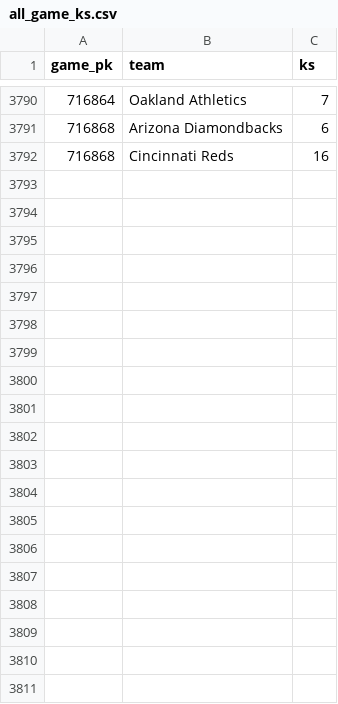
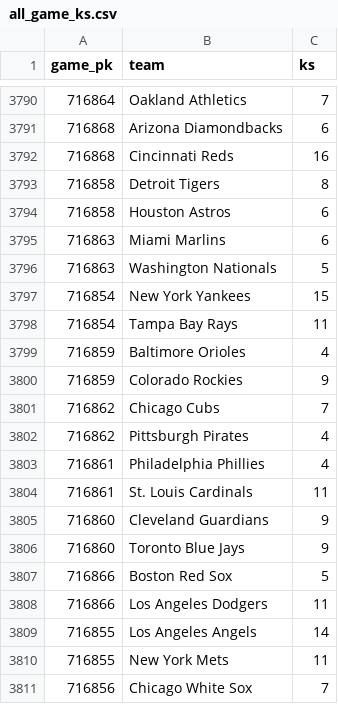
Before and after one commit to chadallison/mlb_cpr, a CSV file: all_game_ks.csv, drawn as a sheet; only a part is shown, gaps mark what is left out; the diff covers the shown part only; the diff names each change by its address in the sheet, - before the commit and + after, or states it on an @@ line.

```diff
--- a/all_game_ks.csv
+++ b/all_game_ks.csv
+row 3793: 716858 | Detroit Tigers | 8
+row 3794: 716858 | Houston Astros | 6
+row 3795: 716863 | Miami Marlins | 6
+row 3796: 716863 | Washington Nationals | 5
+row 3797: 716854 | New York Yankees | 15
+row 3798: 716854 | Tampa Bay Rays | 11
+row 3799: 716859 | Baltimore Orioles | 4
+row 3800: 716859 | Colorado Rockies | 9
+row 3801: 716862 | Chicago Cubs | 7
+row 3802: 716862 | Pittsburgh Pirates | 4
+row 3803: 716861 | Philadelphia Phillies | 4
+row 3804: 716861 | St. Louis Cardinals | 11
+row 3805: 716860 | Cleveland Guardians | 9
+row 3806: 716860 | Toronto Blue Jays | 9
+row 3807: 716866 | Boston Red Sox | 5
+row 3808: 716866 | Los Angeles Dodgers | 11
+row 3809: 716855 | Los Angeles Angels | 14
+row 3810: 716855 | New York Mets | 11
+row 3811: 716856 | Chicago White Sox | 7
```
Also changed, not shown: 11 added rows elsewhere in this file, all_game_hrs.csv, all_game_pks.csv, 36 other files.
